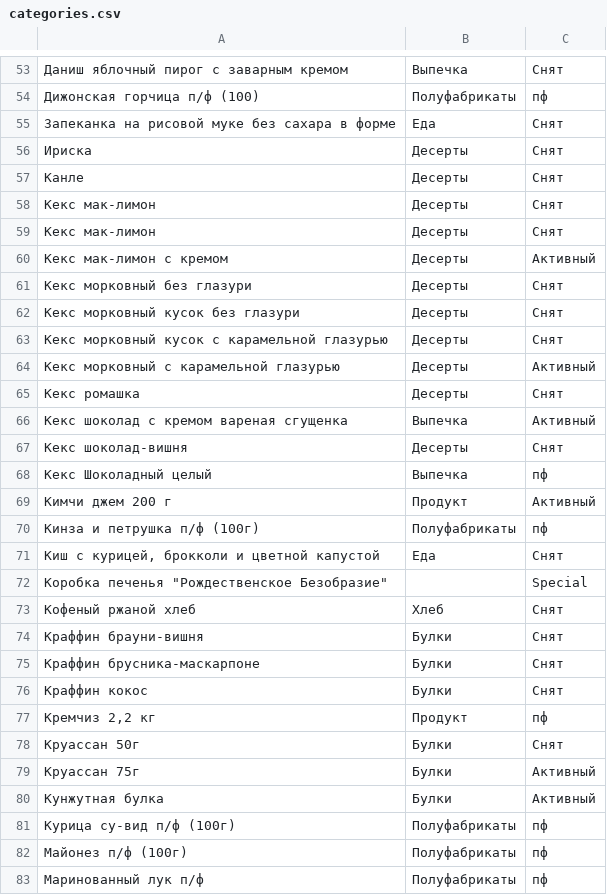
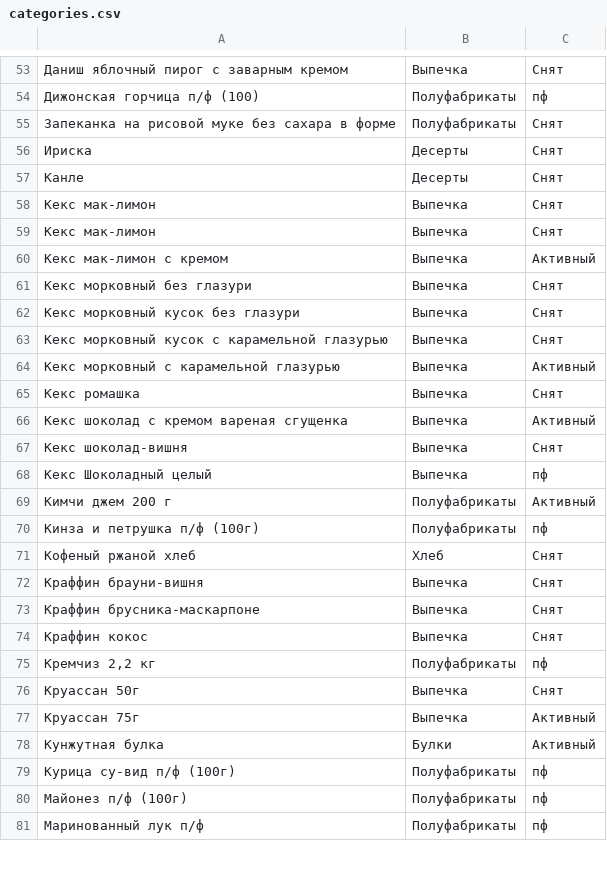
Before and after one commit to klopp2001/dna_analysis_summer, a CSV file: categories.csv, drawn as a sheet; only a part is shown, gaps mark what is left out; removed rows and columns are numbered as before the commit, all else as after; the diff covers the shown part only; the diff names each change by its address in the sheet, - before the commit and + after, or states it on an @@ line.

```diff
--- a/categories.csv
+++ b/categories.csv
-B55: Еда
+B55: Полуфабрикаты
-B58:B65: Десерты
+B58:B65: Выпечка
-B67: Десерты
+B67: Выпечка
-B69: Продукт
+B69: Полуфабрикаты
-row 71: Киш с курицей, брокколи и цветной капустой | Еда | Снят
-row 72: Коробка печенья "Рождественское Безобразие" |  | Special
-B72:B74: Булки
+B72:B74: Выпечка
-B75: Продукт
+B75: Полуфабрикаты
-B76:B77: Булки
+B76:B77: Выпечка
```
Also changed, not shown: 68 edited cells elsewhere in this file, 3 other files.
